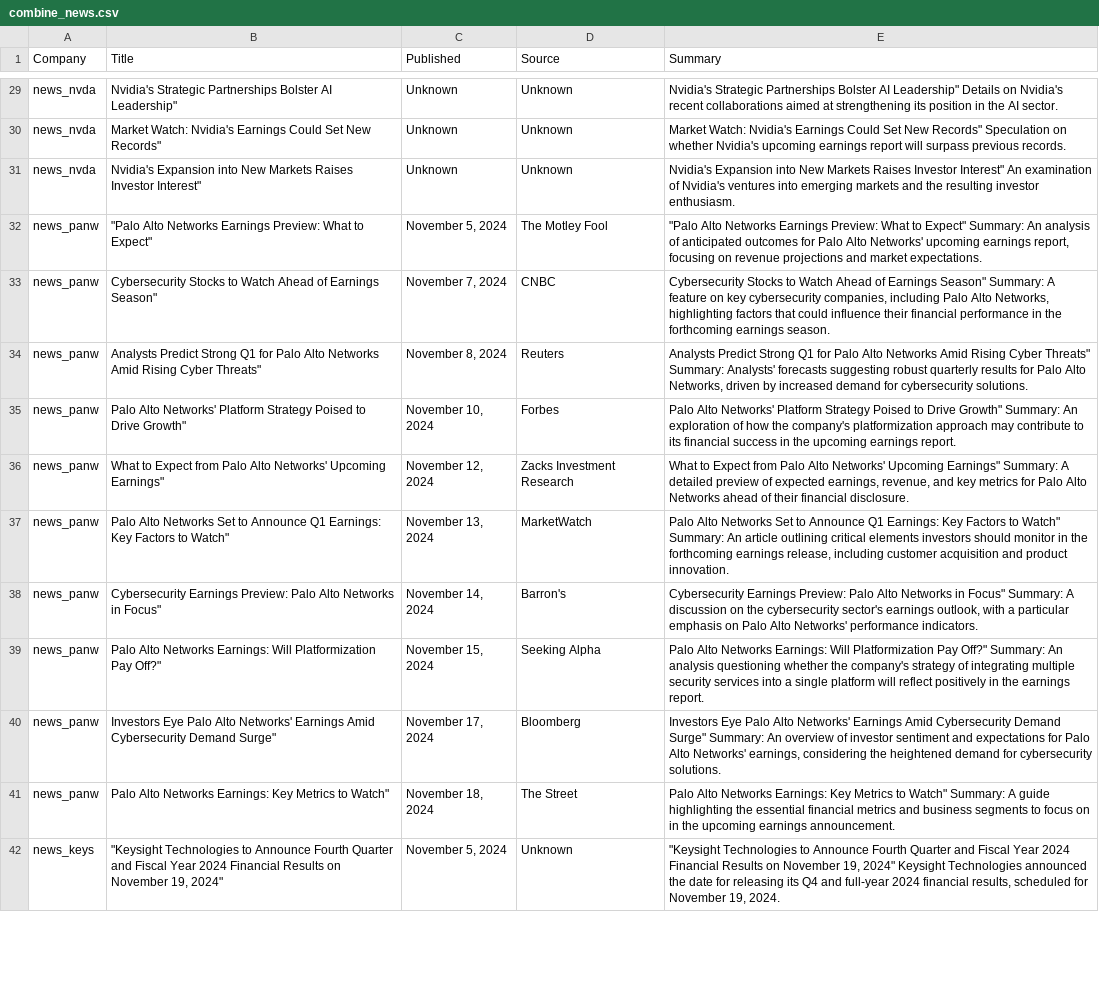
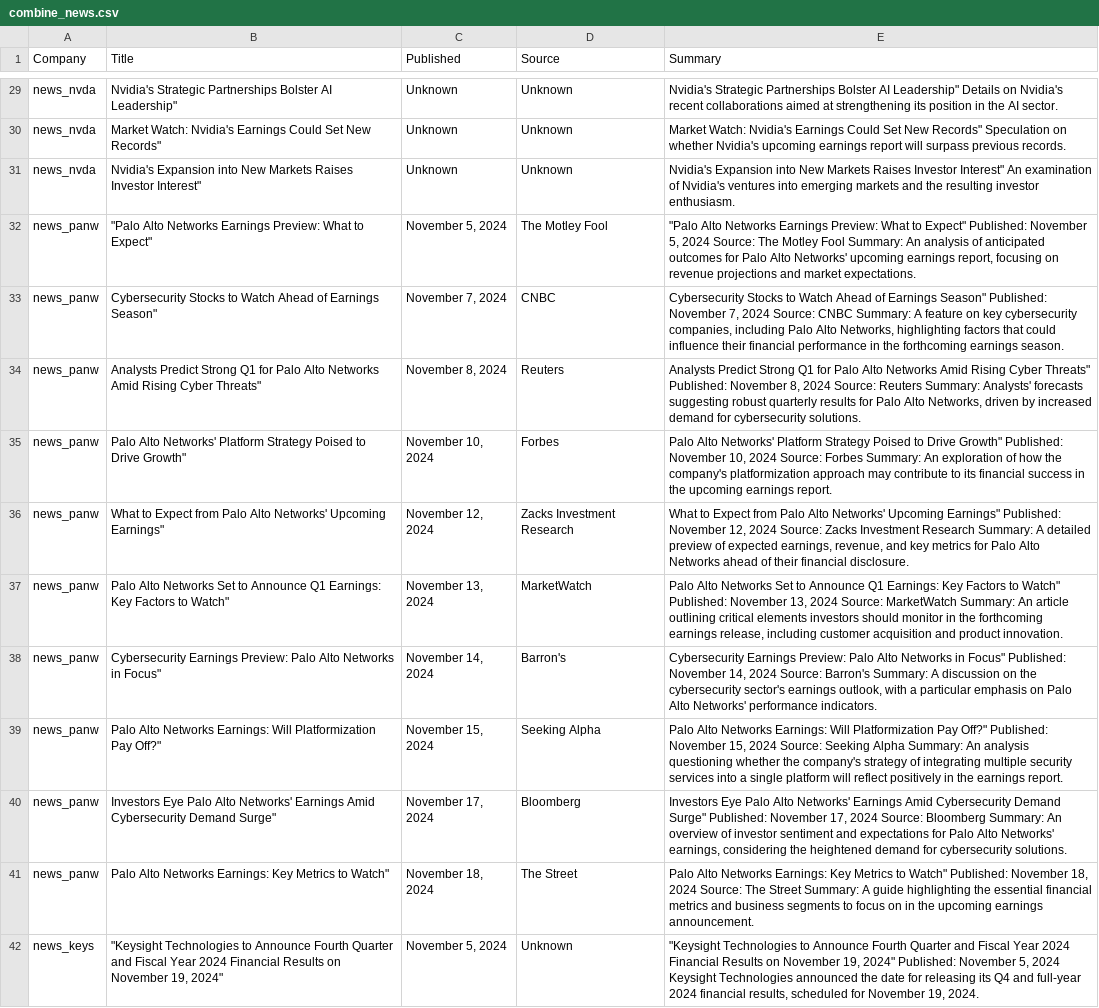
Before and after one commit to larkben/636-dataproject, a CSV file: data/combine_news.csv, drawn as a sheet; only a part is shown, gaps mark what is left out; the diff covers the shown part only; the diff names each change by its address in the sheet, - before the commit and + after, or states it on an @@ line.

```diff
--- a/data/combine_news.csv
+++ b/data/combine_news.csv
-E32 (Summary): …to Expect" Summary: An…
+E32 (Summary): …to Expect" Published: November 5, 2024 Source: The Motley Fool Summary: An…
-E33 (Summary): …Earnings Season" Summary: A…
+E33 (Summary): …Earnings Season" Published: November 7, 2024 Source: CNBC Summary: A…
-E34 (Summary): …Cyber Threats" Summary: Analysts'…
+E34 (Summary): …Cyber Threats" Published: November 8, 2024 Source: Reuters Summary: Analysts'…
-E35 (Summary): …Drive Growth" Summary: An…
+E35 (Summary): …Drive Growth" Published: November 10, 2024 Source: Forbes Summary: An…
-E36 (Summary): …Upcoming Earnings" Summary: A…
+E36 (Summary): …Upcoming Earnings" Published: November 12, 2024 Source: Zacks Investment Research Summary: A…
-E37 (Summary): …to Watch" Summary: An…
+E37 (Summary): …to Watch" Published: November 13, 2024 Source: MarketWatch Summary: An…
-E38 (Summary): …in Focus" Summary: A…
+E38 (Summary): …in Focus" Published: November 14, 2024 Source: Barron's Summary: A…
-E39 (Summary): …Pay Off?" Summary: An…
+E39 (Summary): …Pay Off?" Published: November 15, 2024 Source: Seeking Alpha Summary: An…
-E40 (Summary): …Demand Surge" Summary: An…
+E40 (Summary): …Demand Surge" Published: November 17, 2024 Source: Bloomberg Summary: An…
-E41 (Summary): …to Watch" Summary: A…
+E41 (Summary): …to Watch" Published: November 18, 2024 Source: The Street Summary: A…
-E42 (Summary): …19, 2024" Keysight Technologies…
+E42 (Summary): …19, 2024" Published: November 5, 2024 Keysight Technologies…
```
Also changed, not shown: 92 edited cells elsewhere in this file, 1 other file.
